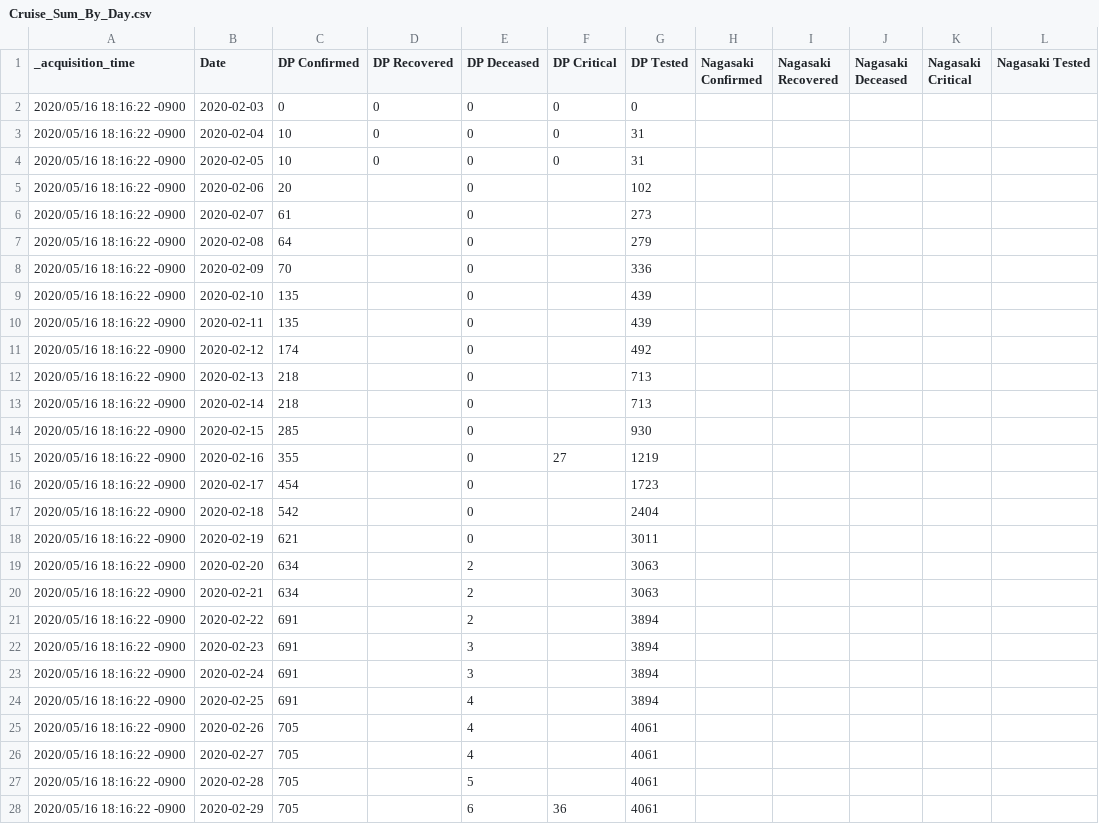
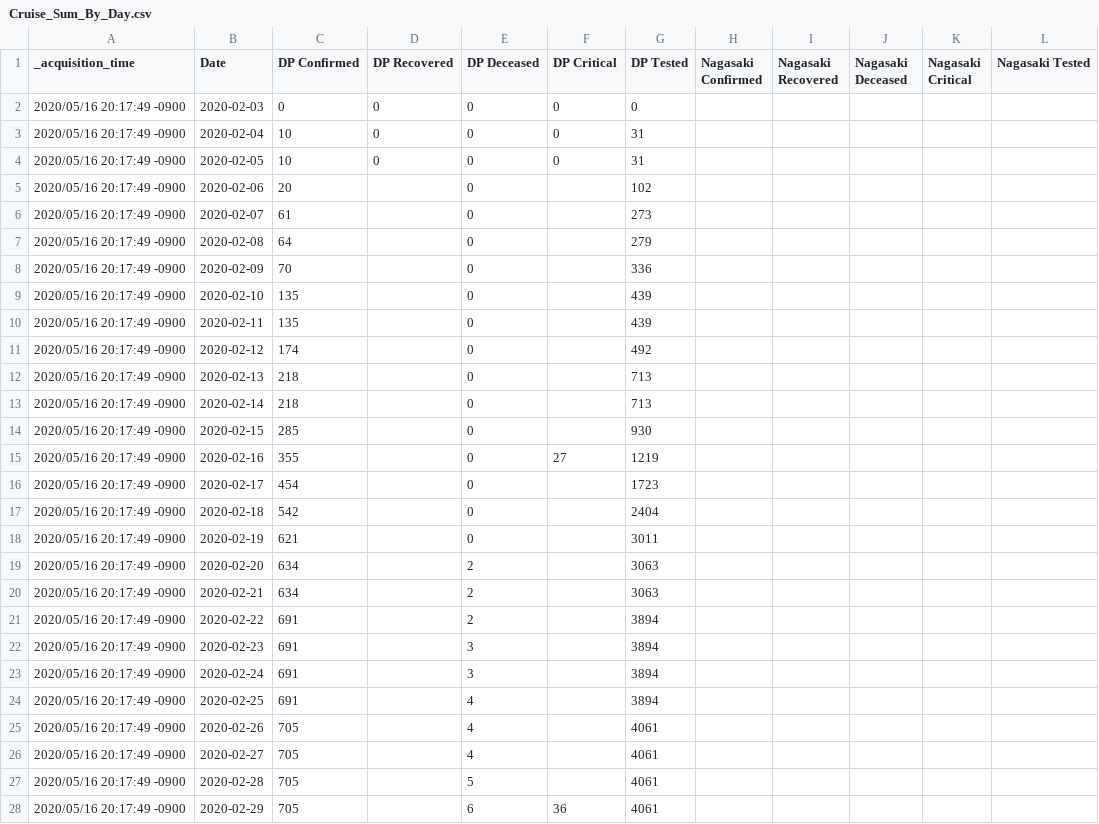
Before and after one commit to s-yamano/Splunk-COVID19-Japan, a CSV file: covid19-japan/lookups/Cruise_Sum_By_Day.csv, drawn as a sheet; only a part is shown; the diff covers the shown part only.

Commit message:
update-lookups:20200516211502

```diff
--- a/covid19-japan/lookups/Cruise_Sum_By_Day.csv
+++ b/covid19-japan/lookups/Cruise_Sum_By_Day.csv
@@ -1,28 +1,28 @@
 "_acquisition_time","Date","DP Confirmed","DP Recovered","DP Deceased","DP Critical","DP Tested","Nagasaki Confirmed","Nagasaki Recovered","Nagasaki Deceased","Nagasaki Critical","Nagasaki Tested"
-"2020/05/16 18:16:22 -0900","2020-02-03","0","0","0","0","0","","","","",""
-"2020/05/16 18:16:22 -0900","2020-02-04","10","0","0","0","31","","","","",""
-"2020/05/16 18:16:22 -0900","2020-02-05","10","0","0","0","31","","","","",""
-"2020/05/16 18:16:22 -0900","2020-02-06","20","","0","","102","","","","",""
-"2020/05/16 18:16:22 -0900","2020-02-07","61","","0","","273","","","","",""
-"2020/05/16 18:16:22 -0900","2020-02-08","64","","0","","279","","","","",""
-"2020/05/16 18:16:22 -0900","2020-02-09","70","","0","","336","","","","",""
-"2020/05/16 18:16:22 -0900","2020-02-10","135","","0","","439","","","","",""
-"2020/05/16 18:16:22 -0900","2020-02-11","135","","0","","439","","","","",""
-"2020/05/16 18:16:22 -0900","2020-02-12","174","","0","","492","","","","",""
-"2020/05/16 18:16:22 -0900","2020-02-13","218","","0","","713","","","","",""
-"2020/05/16 18:16:22 -0900","2020-02-14","218","","0","","713","","","","",""
-"2020/05/16 18:16:22 -0900","2020-02-15","285","","0","","930","","","","",""
-"2020/05/16 18:16:22 -0900","2020-02-16","355","","0","27","1219","","","","",""
-"2020/05/16 18:16:22 -0900","2020-02-17","454","","0","","1723","","","","",""
-"2020/05/16 18:16:22 -0900","2020-02-18","542","","0","","2404","","","","",""
-"2020/05/16 18:16:22 -0900","2020-02-19","621","","0","","3011","","","","",""
-"2020/05/16 18:16:22 -0900","2020-02-20","634","","2","","3063","","","","",""
-"2020/05/16 18:16:22 -0900","2020-02-21","634","","2","","3063","","","","",""
-"2020/05/16 18:16:22 -0900","2020-02-22","691","","2","","3894","","","","",""
-"2020/05/16 18:16:22 -0900","2020-02-23","691","","3","","3894","","","","",""
-"2020/05/16 18:16:22 -0900","2020-02-24","691","","3","","3894","","","","",""
-"2020/05/16 18:16:22 -0900","2020-02-25","691","","4","","3894","","","","",""
-"2020/05/16 18:16:22 -0900","2020-02-26","705","","4","","4061","","","","",""
-"2020/05/16 18:16:22 -0900","2020-02-27","705","","4","","4061","","","","",""
-"2020/05/16 18:16:22 -0900","2020-02-28","705","","5","","4061","","","","",""
-"2020/05/16 18:16:22 -0900","2020-02-29","705","","6","36","4061","","","","",""
+"2020/05/16 20:17:49 -0900","2020-02-03","0","0","0","0","0","","","","",""
+"2020/05/16 20:17:49 -0900","2020-02-04","10","0","0","0","31","","","","",""
+"2020/05/16 20:17:49 -0900","2020-02-05","10","0","0","0","31","","","","",""
+"2020/05/16 20:17:49 -0900","2020-02-06","20","","0","","102","","","","",""
+"2020/05/16 20:17:49 -0900","2020-02-07","61","","0","","273","","","","",""
+"2020/05/16 20:17:49 -0900","2020-02-08","64","","0","","279","","","","",""
+"2020/05/16 20:17:49 -0900","2020-02-09","70","","0","","336","","","","",""
+"2020/05/16 20:17:49 -0900","2020-02-10","135","","0","","439","","","","",""
+"2020/05/16 20:17:49 -0900","2020-02-11","135","","0","","439","","","","",""
+"2020/05/16 20:17:49 -0900","2020-02-12","174","","0","","492","","","","",""
+"2020/05/16 20:17:49 -0900","2020-02-13","218","","0","","713","","","","",""
+"2020/05/16 20:17:49 -0900","2020-02-14","218","","0","","713","","","","",""
+"2020/05/16 20:17:49 -0900","2020-02-15","285","","0","","930","","","","",""
+"2020/05/16 20:17:49 -0900","2020-02-16","355","","0","27","1219","","","","",""
+"2020/05/16 20:17:49 -0900","2020-02-17","454","","0","","1723","","","","",""
+"2020/05/16 20:17:49 -0900","2020-02-18","542","","0","","2404","","","","",""
+"2020/05/16 20:17:49 -0900","2020-02-19","621","","0","","3011","","","","",""
+"2020/05/16 20:17:49 -0900","2020-02-20","634","","2","","3063","","","","",""
+"2020/05/16 20:17:49 -0900","2020-02-21","634","","2","","3063","","","","",""
+"2020/05/16 20:17:49 -0900","2020-02-22","691","","2","","3894","","","","",""
+"2020/05/16 20:17:49 -0900","2020-02-23","691","","3","","3894","","","","",""
+"2020/05/16 20:17:49 -0900","2020-02-24","691","","3","","3894","","","","",""
+"2020/05/16 20:17:49 -0900","2020-02-25","691","","4","","3894","","","","",""
+"2020/05/16 20:17:49 -0900","2020-02-26","705","","4","","4061","","","","",""
+"2020/05/16 20:17:49 -0900","2020-02-27","705","","4","","4061","","","","",""
+"2020/05/16 20:17:49 -0900","2020-02-28","705","","5","","4061","","","","",""
+"2020/05/16 20:17:49 -0900","2020-02-29","705","","6","36","4061","","","","",""
```
Also changed, not shown: 73 edited cells elsewhere in this file, covid19-japan/lookups/Diamond_Princess_Patient_Data.csv, covid19-japan/lookups/Patient_Statuses.csv, 5 other files.
